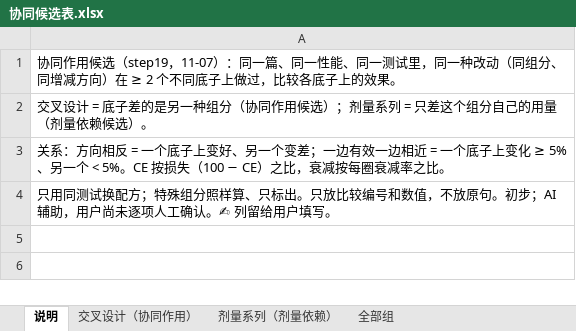
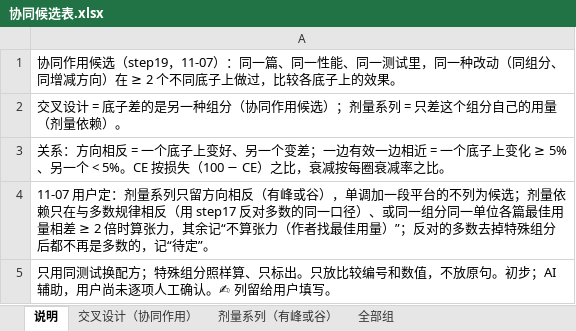
Before and after one commit to zhuonanli08/Li-S_Electrolyte_Conflicts, an Excel workbook: output/协同候选_313篇_v2_2026-11-07/协同候选表.xlsx, sheet 说明, drawn as a sheet; values as stored, in another font and other column widths than the file's, no borders; the diff names each change by its address in the sheet, - before the commit and + after, or states it on an @@ line.

```diff
--- a/output/协同候选_313篇_v2_2026-11-07/协同候选表.xlsx (sheet 说明)
+++ b/output/协同候选_313篇_v2_2026-11-07/协同候选表.xlsx (sheet 说明)
-sheet tab: 剂量系列（剂量依赖）
+sheet tab: 剂量系列（有峰或谷）
-A2: …剂量依赖候选）。
+A2: …剂量依赖）。
+row 4: 11-07 用户定：剂量系列只留方向相反（有峰或谷），单调加一段平台的不列为候选；剂量依赖只在与多数规律相反（用 step17 反对多数的同一口径）、或同一组分同一单位各篇最佳用量相差 ≥ 2 倍时算张力，其余记“不算张力（作者找最佳用量）”；反对的多数去掉特殊组分后都不再是多数的，记“待定”。
```
Also changed, not shown: sheet 剂量系列（有峰或谷）, sheet 全部组, sheet 交叉设计（协同作用）, 7 other files.
